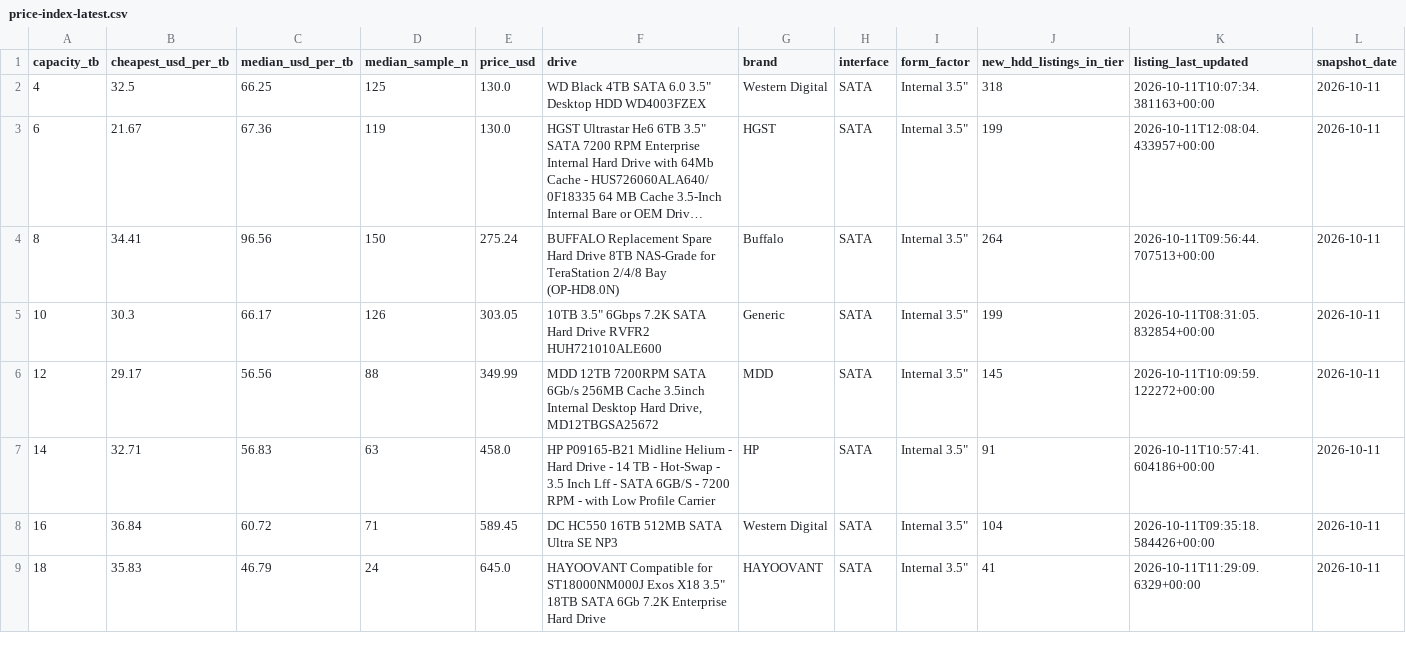
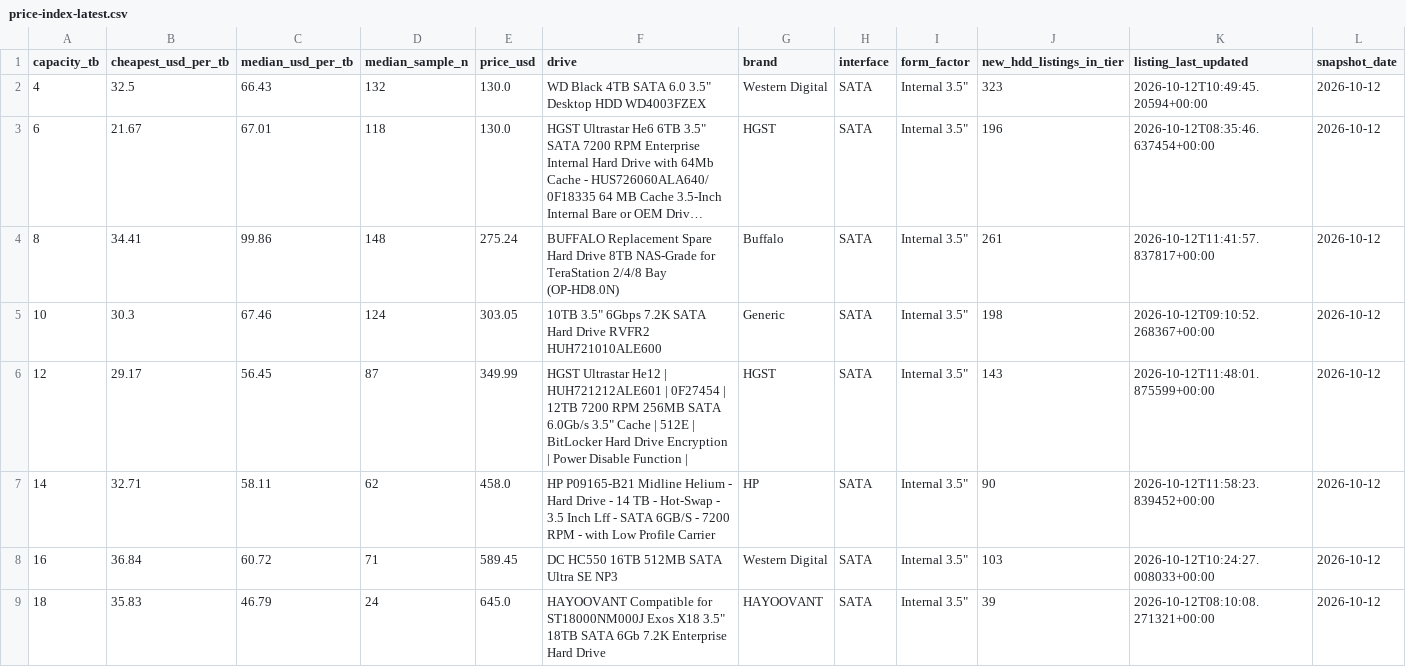
Before and after one commit to AdamDudley/hddhunt-price-index, a CSV file: price-index-latest.csv, drawn as a sheet; only a part is shown; long unchanged cells end in …; the diff covers the shown part only; the diff names each change by its address in the sheet, - before the commit and + after, or states it on an @@ line.

Commit message:
Daily snapshot 2026-10-12 (launchd daily-accrual)

```diff
--- a/price-index-latest.csv
+++ b/price-index-latest.csv
-C2 (median_usd_per_tb): 66.25
+C2 (median_usd_per_tb): 66.43
-D2 (median_sample_n): 125
+D2 (median_sample_n): 132
-J2 (new_hdd_listings_in_tier): 318
+J2 (new_hdd_listings_in_tier): 323
-K2 (listing_last_updated): 2026-10-11T10:07:34.381163+00:00
+K2 (listing_last_updated): 2026-10-12T10:49:45.20594+00:00
-L2:L9 (snapshot_date): 2026-10-11
+L2:L9 (snapshot_date): 2026-10-12
-C3 (median_usd_per_tb): 67.36
+C3 (median_usd_per_tb): 67.01
-D3 (median_sample_n): 119
+D3 (median_sample_n): 118
-J3 (new_hdd_listings_in_tier): 199
+J3 (new_hdd_listings_in_tier): 196
-K3 (listing_last_updated): 2026-10-11T12:08:04.433957+00:00
+K3 (listing_last_updated): 2026-10-12T08:35:46.637454+00:00
-C4 (median_usd_per_tb): 96.56
+C4 (median_usd_per_tb): 99.86
-D4 (median_sample_n): 150
+D4 (median_sample_n): 148
-J4 (new_hdd_listings_in_tier): 264
+J4 (new_hdd_listings_in_tier): 261
-K4 (listing_last_updated): 2026-10-11T09:56:44.707513+00:00
+K4 (listing_last_updated): 2026-10-12T11:41:57.837817+00:00
-C5 (median_usd_per_tb): 66.17
+C5 (median_usd_per_tb): 67.46
-D5 (median_sample_n): 126
+D5 (median_sample_n): 124
-J5 (new_hdd_listings_in_tier): 199
+J5 (new_hdd_listings_in_tier): 198
-K5 (listing_last_updated): 2026-10-11T08:31:05.832854+00:00
+K5 (listing_last_updated): 2026-10-12T09:10:52.268367+00:00
-C6 (median_usd_per_tb): 56.56
+C6 (median_usd_per_tb): 56.45
-D6 (median_sample_n): 88
+D6 (median_sample_n): 87
-F6 (drive): MDD 12TB 7200RPM SATA 6Gb/s 256MB Cache 3.5inch Internal Desktop Hard Drive, MD12TBGSA25672
+F6 (drive): HGST Ultrastar He12 | HUH721212ALE601 | 0F27454 | 12TB 7200 RPM 256MB SATA 6.0Gb/s 3.5" Cache | 512E | BitLocker Hard Drive Encryption | Power Disable Function |
-G6 (brand): MDD
+G6 (brand): HGST
-J6 (new_hdd_listings_in_tier): 145
+J6 (new_hdd_listings_in_tier): 143
-K6 (listing_last_updated): 2026-10-11T10:09:59.122272+00:00
+K6 (listing_last_updated): 2026-10-12T11:48:01.875599+00:00
-C7 (median_usd_per_tb): 56.83
+C7 (median_usd_per_tb): 58.11
-D7 (median_sample_n): 63
+D7 (median_sample_n): 62
-J7 (new_hdd_listings_in_tier): 91
+J7 (new_hdd_listings_in_tier): 90
-K7 (listing_last_updated): 2026-10-11T10:57:41.604186+00:00
+K7 (listing_last_updated): 2026-10-12T11:58:23.839452+00:00
-J8 (new_hdd_listings_in_tier): 104
+J8 (new_hdd_listings_in_tier): 103
-K8 (listing_last_updated): 2026-10-11T09:35:18.584426+00:00
+K8 (listing_last_updated): 2026-10-12T10:24:27.008033+00:00
-J9 (new_hdd_listings_in_tier): 41
+J9 (new_hdd_listings_in_tier): 39
-K9 (listing_last_updated): 2026-10-11T11:29:09.6329+00:00
+K9 (listing_last_updated): 2026-10-12T08:10:08.271321+00:00
```
Also changed, not shown: 19 edited cells elsewhere in this file, 3 other files.
